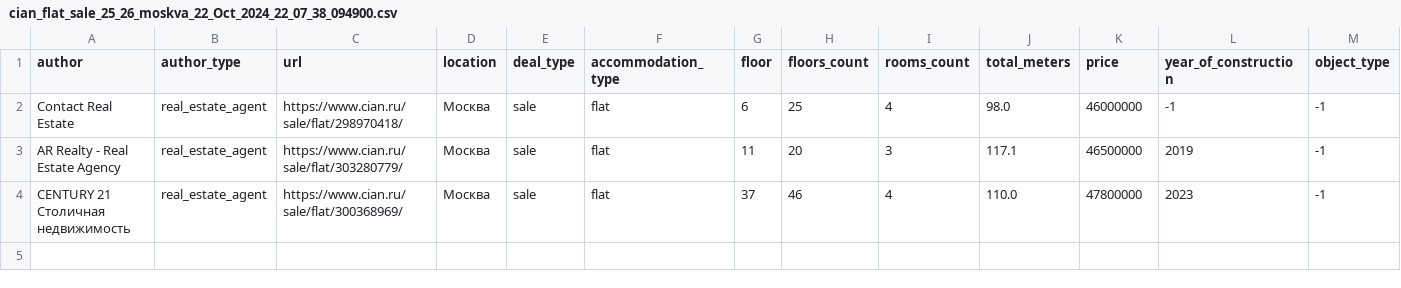
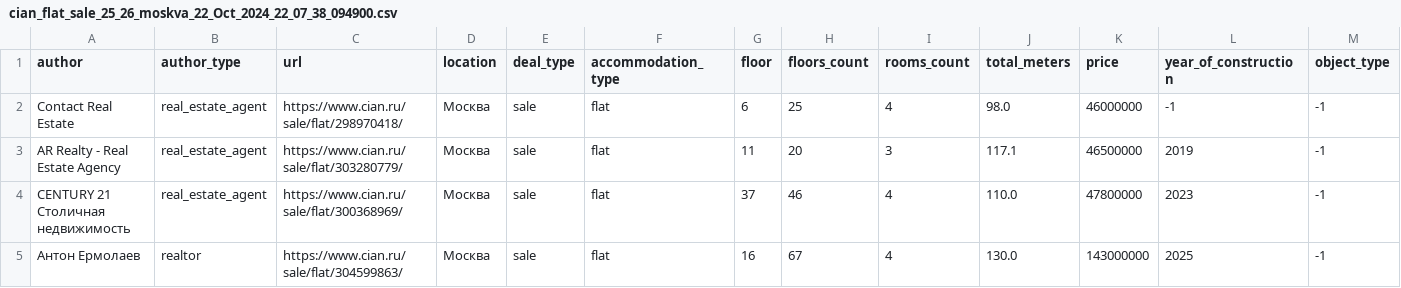
Before and after one commit to Kent4r/bazyak, a CSV file: cian_flat_sale_25_26_moskva_22_Oct_2024_22_07_38_094900.csv, drawn as a sheet; only a part is shown; rows hold the shown columns only; the diff names each change by its address in the sheet, - before the commit and + after, or states it on an @@ line.

```diff
--- a/cian_flat_sale_25_26_moskva_22_Oct_2024_22_07_38_094900.csv
+++ b/cian_flat_sale_25_26_moskva_22_Oct_2024_22_07_38_094900.csv
+row 5: Антон Ермолаев | realtor | https://www.cian.ru/sale/flat/304599863/ | Москва | sale | flat | 16 | 67 | 4 | 130.0 | 143000000 | 2025 | -1
```
Also changed, not shown: 2 other files.
